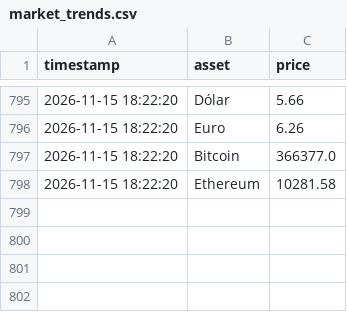
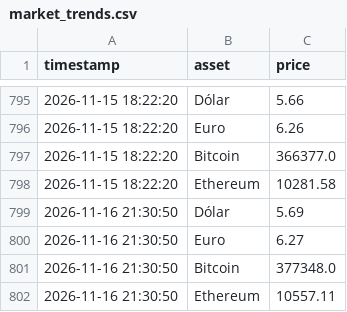
Before and after one commit to renanqsr/market-intel-pipeline, a CSV file: data/market_trends.csv, drawn as a sheet; only a part is shown, gaps mark what is left out.

Commit message:
chore(data): market trends updated 2026-11-16 21:30

```diff
--- a/data/market_trends.csv
+++ b/data/market_trends.csv
@@ -798 +798,5 @@ timestamp,asset,price
 2026-11-15 18:22:20,Ethereum,10281.58
+2026-11-16 21:30:50,Dólar,5.69
+2026-11-16 21:30:50,Euro,6.27
+2026-11-16 21:30:50,Bitcoin,377348.0
+2026-11-16 21:30:50,Ethereum,10557.11
```
